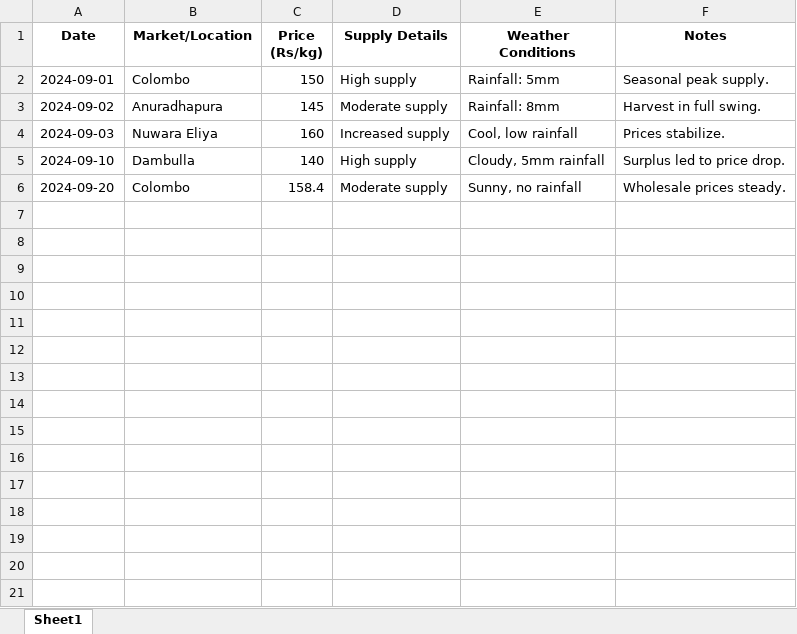
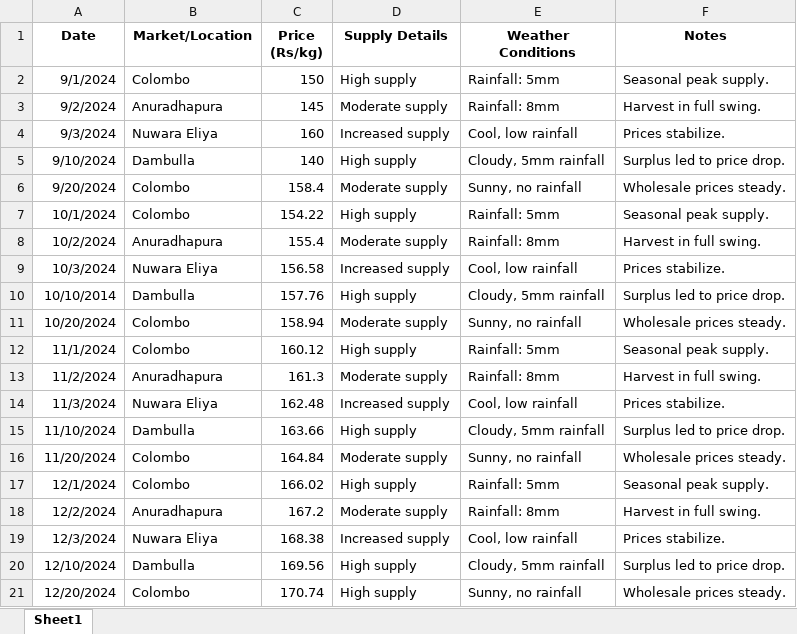
Before and after one commit to dushantha2000/ML-XL-Sheet-Vegetable-Tomato-Data-Set-in-Srilanka-Market-, an Excel workbook: Tomato_Prices_September_2024.xlsx, sheet Sheet1, drawn as a sheet; values as stored, in another font and other column widths than the file's, no borders; the diff names each change by its address in the sheet, - before the commit and + after, or states it on an @@ line.

Commit message:
Describe your changes

```diff
--- a/Tomato_Prices_September_2024.xlsx (sheet Sheet1)
+++ b/Tomato_Prices_September_2024.xlsx (sheet Sheet1)
-A2 (Date): 2024-09-01
+A2 (Date): 9/1/2024
-A3 (Date): 2024-09-02
+A3 (Date): 9/2/2024
-A4 (Date): 2024-09-03
+A4 (Date): 9/3/2024
-A5 (Date): 2024-09-10
+A5 (Date): 9/10/2024
-A6 (Date): 2024-09-20
+A6 (Date): 9/20/2024
+row 7: 10/1/2024 | Colombo | 154.22 | High supply | Rainfall: 5mm | Seasonal peak supply.
+row 8: 10/2/2024 | Anuradhapura | 155.4 | Moderate supply | Rainfall: 8mm | Harvest in full swing.
+row 9: 10/3/2024 | Nuwara Eliya | 156.58 | Increased supply | Cool, low rainfall | Prices stabilize.
+row 10: 10/10/2014 | Dambulla | 157.76 | High supply | Cloudy, 5mm rainfall | Surplus led to price drop.
+row 11: 10/20/2024 | Colombo | 158.94 | Moderate supply | Sunny, no rainfall | Wholesale prices steady.
+row 12: 11/1/2024 | Colombo | 160.12 | High supply | Rainfall: 5mm | Seasonal peak supply.
+row 13: 11/2/2024 | Anuradhapura | 161.3 | Moderate supply | Rainfall: 8mm | Harvest in full swing.
+row 14: 11/3/2024 | Nuwara Eliya | 162.48 | Increased supply | Cool, low rainfall | Prices stabilize.
+row 15: 11/10/2024 | Dambulla | 163.66 | High supply | Cloudy, 5mm rainfall | Surplus led to price drop.
+row 16: 11/20/2024 | Colombo | 164.84 | Moderate supply | Sunny, no rainfall | Wholesale prices steady.
+row 17: 12/1/2024 | Colombo | 166.02 | High supply | Rainfall: 5mm | Seasonal peak supply.
+row 18: 12/2/2024 | Anuradhapura | 167.2 | Moderate supply | Rainfall: 8mm | Harvest in full swing.
+row 19: 12/3/2024 | Nuwara Eliya | 168.38 | Increased supply | Cool, low rainfall | Prices stabilize.
+row 20: 12/10/2024 | Dambulla | 169.56 | High supply | Cloudy, 5mm rainfall | Surplus led to price drop.
+row 21: 12/20/2024 | Colombo | 170.74 | High supply | Sunny, no rainfall | Wholesale prices steady.
```
